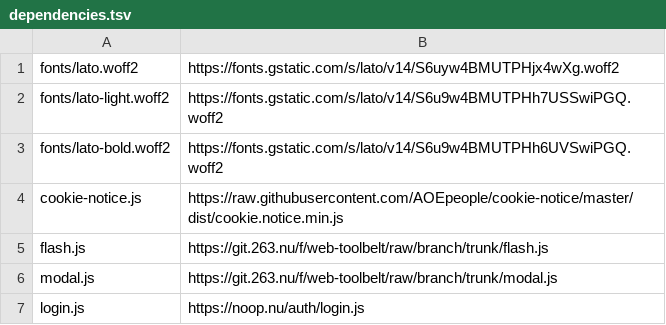
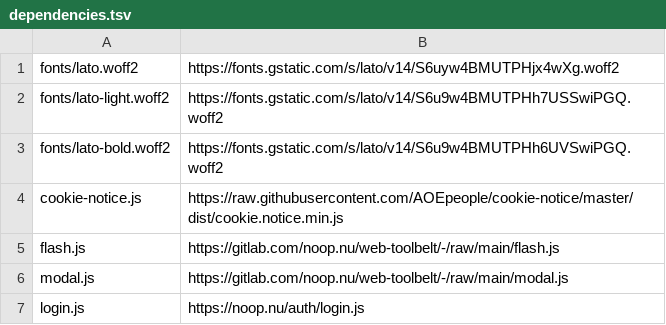
Before and after one commit to energyaccessexplorer/website, a TSV file: dependencies.tsv, drawn as a sheet.

Commit message:
updated dependencies to new urls

```diff
--- a/dependencies.tsv
+++ b/dependencies.tsv
@@ -4,4 +4,4 @@ fonts/lato-bold.woff2	https://fonts.gstatic.com/s/lato/v14/S6u9w4BMUTPHh6UVSwiPG
 cookie-notice.js	https://raw.githubusercontent.com/AOEpeople/cookie-notice/master/dist/cookie.notice.min.js
-flash.js	https://git.263.nu/f/web-toolbelt/raw/branch/trunk/flash.js
-modal.js	https://git.263.nu/f/web-toolbelt/raw/branch/trunk/modal.js
+flash.js	https://gitlab.com/noop.nu/web-toolbelt/-/raw/main/flash.js
+modal.js	https://gitlab.com/noop.nu/web-toolbelt/-/raw/main/modal.js
 login.js	https://noop.nu/auth/login.js
```
